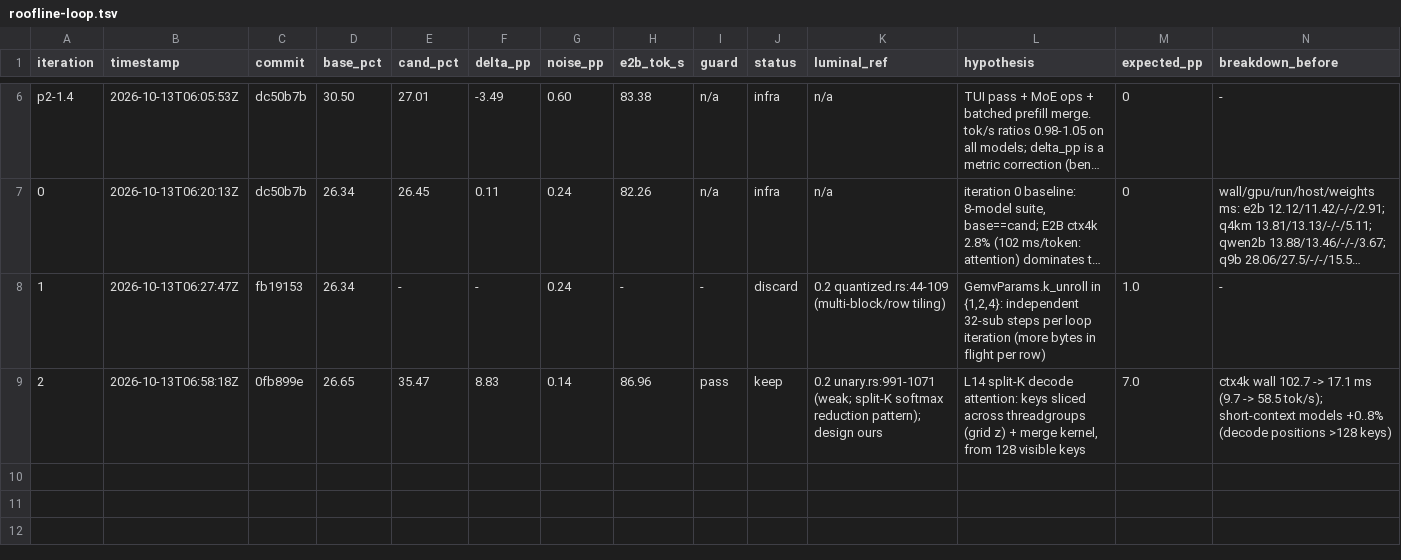
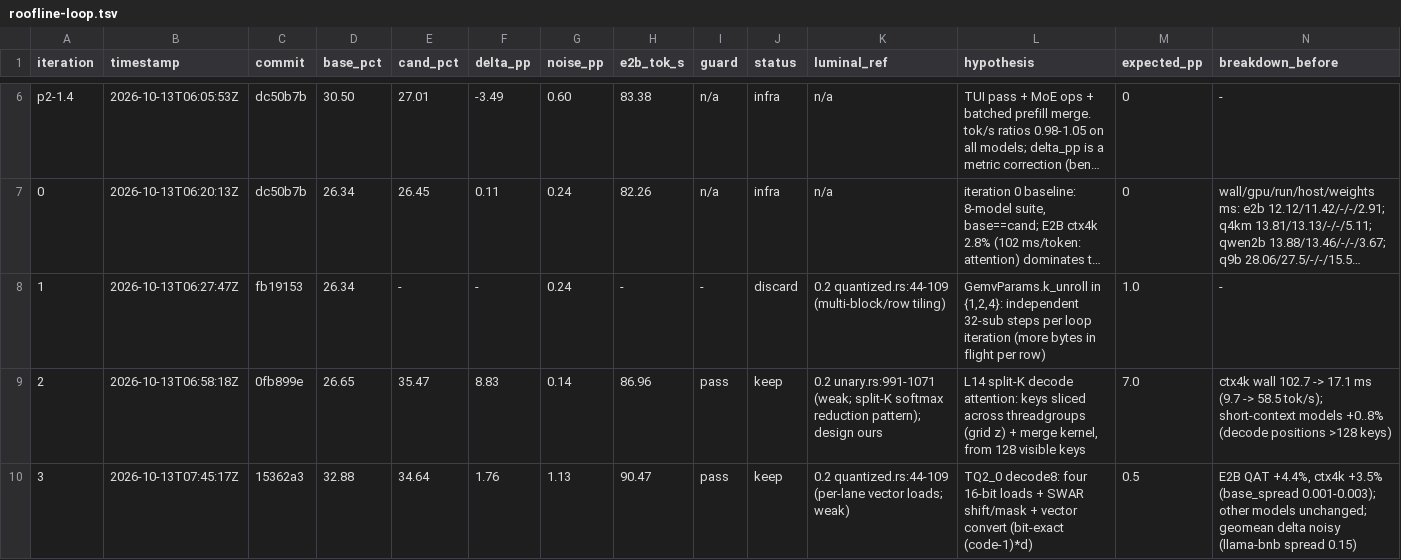
Before and after one commit to MisterTK/gibbs, a TSV file: autoresearch/roofline-loop.tsv, drawn as a sheet; only a part is shown, gaps mark what is left out; long unchanged cells end in …; rows hold the shown columns only; the diff names each change by its address in the sheet, - before the commit and + after, or states it on an @@ line.

Commit message:
loop: iteration 3 keep (TQ2_0 SWAR decode), promote base

```diff
--- a/autoresearch/roofline-loop.tsv
+++ b/autoresearch/roofline-loop.tsv
+row 10: 3 | 2026-10-13T07:45:17Z | 15362a3 | 32.88 | 34.64 | 1.76 | 1.13 | 90.47 | pass | keep | 0.2 quantized.rs:44-109 (per-lane vector loads; weak) | TQ2_0 decode8: four 16-bit loads + SWAR shift/mask + vector convert (bit-exact (code-1)*d) | 0.5 | E2B QAT +4.4%, ctx4k +3.5% (base_spread 0.001-0.003); other models unchanged; geomean delta noisy (llama-bnb spread 0.15)
```
Also changed, not shown: 1 other file.
